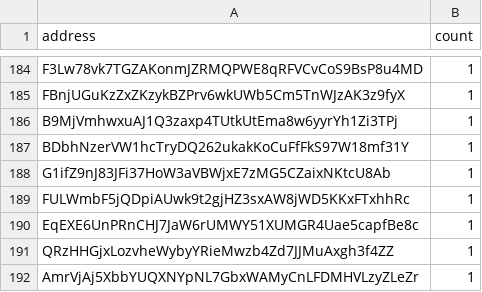
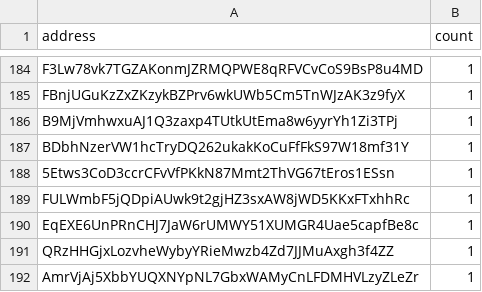
Before and after one commit to QuekzDev/snapshot, a CSV file: snapshot.csv, drawn as a sheet; only a part is shown, gaps mark what is left out.

```diff
--- a/snapshot.csv
+++ b/snapshot.csv
@@ -187,3 +187,3 @@ B9MjVmhwxuAJ1Q3zaxp4TUtkUtEma8w6yyrYh1Zi3TPj,1
 BDbhNzerVW1hcTryDQ262ukakKoCuFfFkS97W18mf31Y,1
-G1ifZ9nJ83JFi37HoW3aVBWjxE7zMG5CZaixNKtcU8Ab,1
+5Etws3CoD3ccrCFvVfPKkN87Mmt2ThVG67tEros1ESsn,1
 FULWmbF5jQDpiAUwk9t2gjHZ3sxAW8jWD5KKxFTxhhRc,1
```
